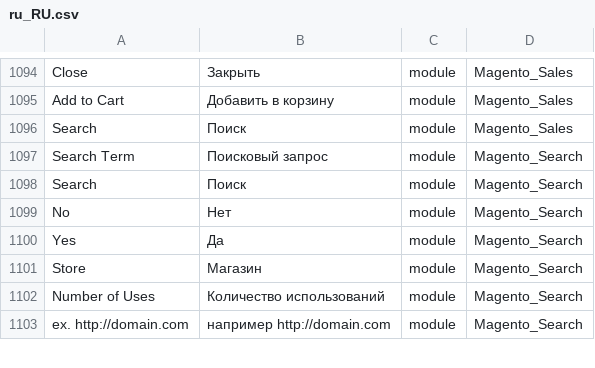
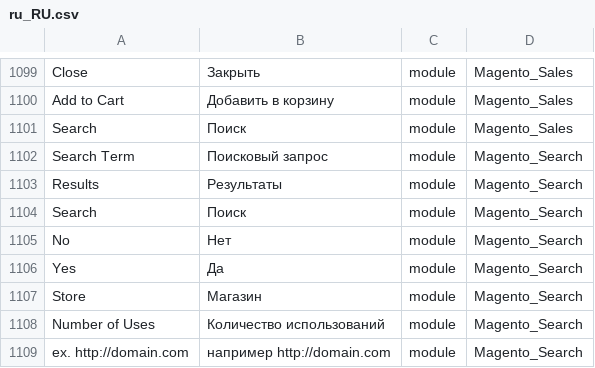
Before and after one commit to Magento2Translations/language_ru_ru, a CSV file: ru_RU.csv, drawn as a sheet; only a part is shown, gaps mark what is left out; the diff covers the shown part only.

```diff
--- a/ru_RU.csv
+++ b/ru_RU.csv
@@ -1097,2 +1102,3 @@ Search,Поиск,module,Magento_Sales
 "Search Term","Поисковый запрос",module,Magento_Search
+Results,Результаты,module,Magento_Search
 Search,Поиск,module,Magento_Search
```
Also changed, not shown: 7 added rows elsewhere in this file, 1 other file.
